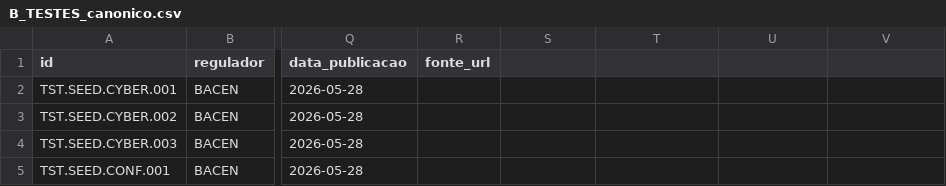
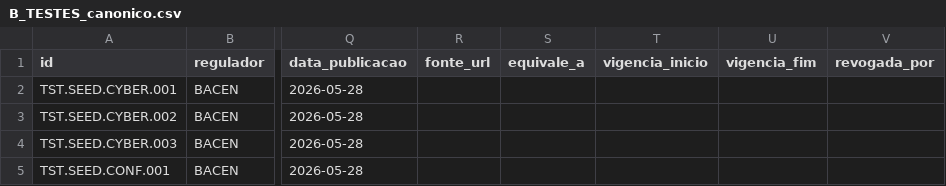
Before and after one commit to walterCNeto/BooX, a CSV file: canonico/B_TESTES_canonico.csv, drawn as a sheet; only a part is shown, gaps mark what is left out; the diff names each change by its address in the sheet, - before the commit and + after, or states it on an @@ line.

```diff
--- a/canonico/B_TESTES_canonico.csv
+++ b/canonico/B_TESTES_canonico.csv
-S1: (empty)
+S1: equivale_a
-T1: (empty)
+T1: vigencia_inicio
-U1: (empty)
+U1: vigencia_fim
-V1: (empty)
+V1: revogada_por
```
Also changed, not shown: 7 other files.
